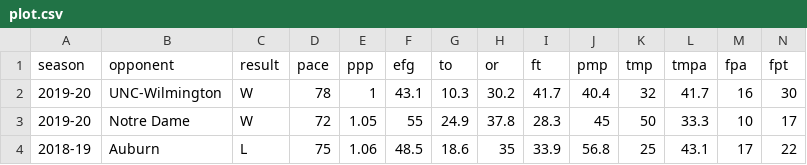
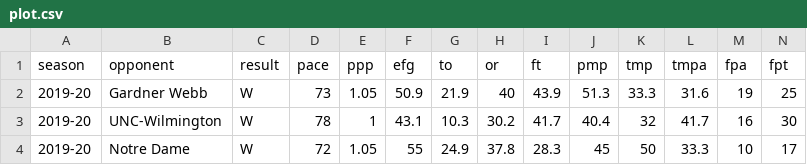
Before and after one commit to gallochris/dadgum-shiny, a CSV file: data/plot.csv, drawn as a sheet; only a part is shown; the shorter side is filled out with more unchanged rows; rows hold the shown columns only; the diff names each change by its address in the sheet, - before the commit and + after, or states it on an @@ line.

```diff
--- a/data/plot.csv
+++ b/data/plot.csv
+row 2: 2019-20 | Gardner Webb | W | 73 | 1.05 | 50.9 | 21.9 | 40 | 43.9 | 51.3 | 33.3 | 31.6 | 19 | 25
```
Also changed, not shown: data/boxes.csv, data/defshots.csv, 4 other files.
